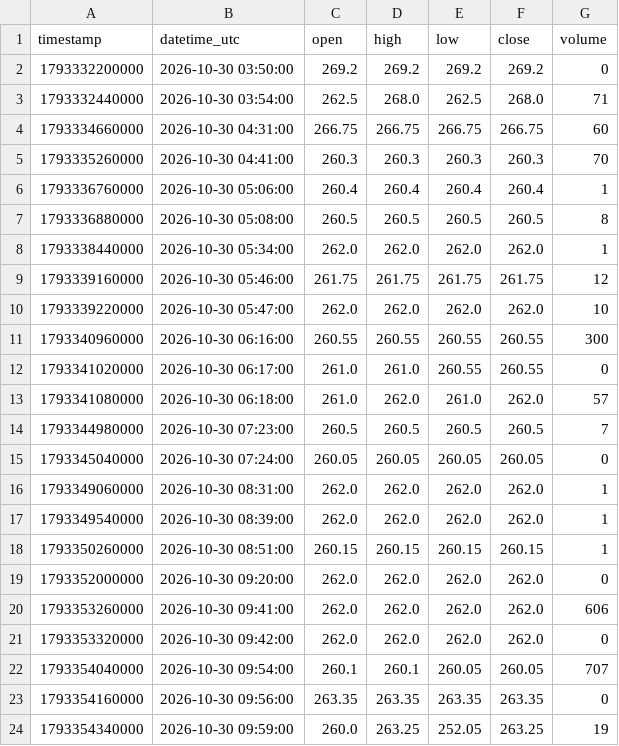
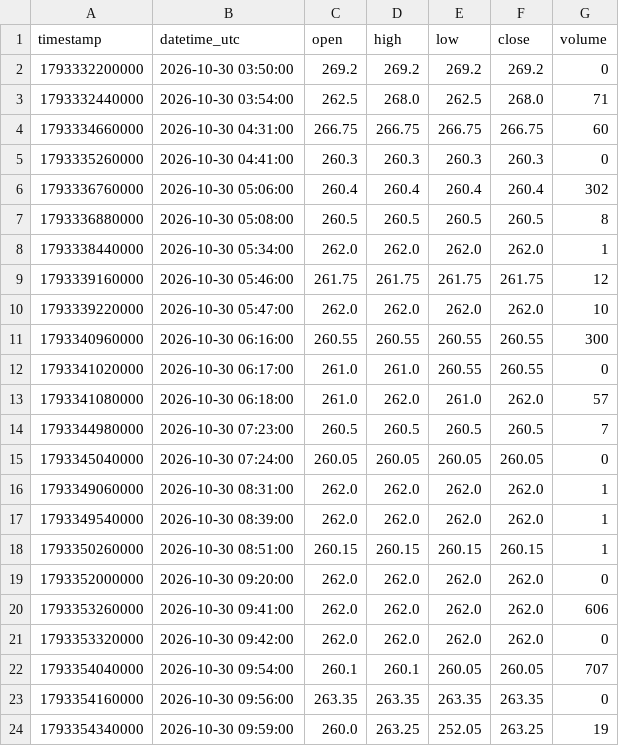
Before and after one commit to parshant65-lang/India-Stocks-1891-1920-Historical-Data, a CSV file: PODDARMENT/1m/2026/10/PODDARMENT_1m_2026-10-30.csv, drawn as a sheet.

```diff
--- a/PODDARMENT/1m/2026/10/PODDARMENT_1m_2026-10-30.csv
+++ b/PODDARMENT/1m/2026/10/PODDARMENT_1m_2026-10-30.csv
@@ -4,4 +4,4 @@ timestamp,datetime_utc,open,high,low,close,volume
 1793334660000,2026-10-30 04:31:00,266.75,266.75,266.75,266.75,60
-1793335260000,2026-10-30 04:41:00,260.3,260.3,260.3,260.3,70
-1793336760000,2026-10-30 05:06:00,260.4,260.4,260.4,260.4,1
+1793335260000,2026-10-30 04:41:00,260.3,260.3,260.3,260.3,0
+1793336760000,2026-10-30 05:06:00,260.4,260.4,260.4,260.4,302
 1793336880000,2026-10-30 05:08:00,260.5,260.5,260.5,260.5,8
```
Also changed, not shown: PLATIND/1m/2026/10/PLATIND_1m_2026-10-30.csv.
